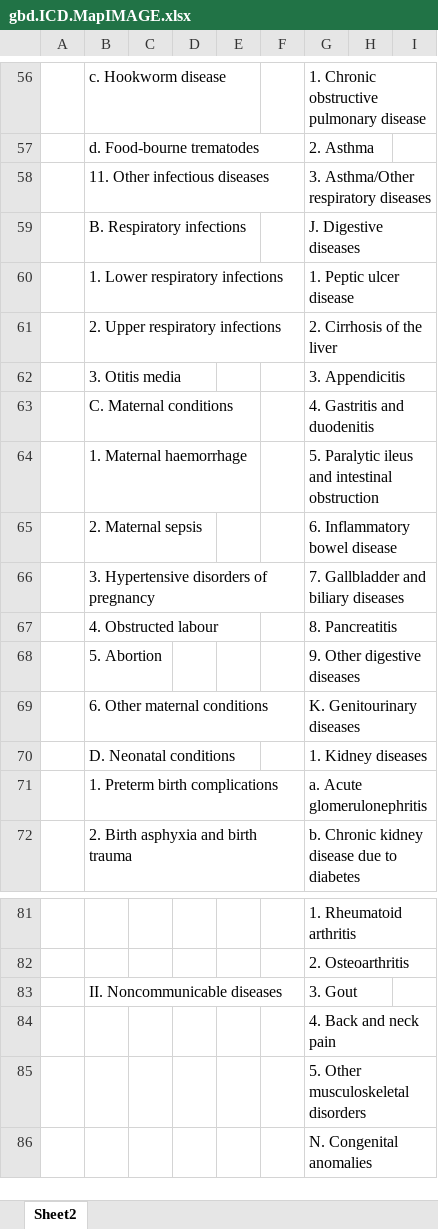
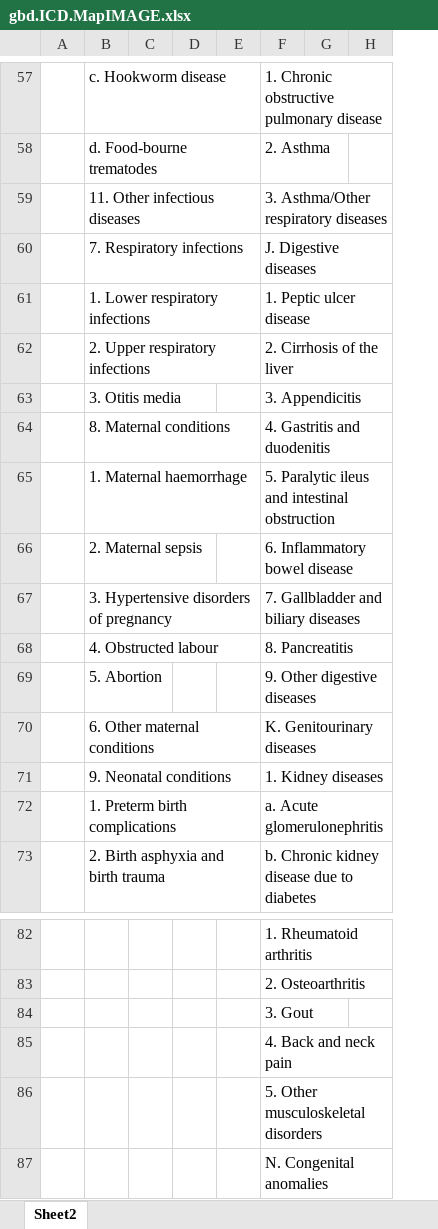
Before and after one commit to mcSamuelDataSci/CACommunityBurden, an Excel workbook: myCBD/myInfo/gbd.ICD.MapIMAGE.xlsx, sheet Sheet2, drawn as a sheet; only a part is shown, gaps mark what is left out; values as stored, in another font and other column widths than the file's, no cell formats; removed rows and columns are numbered as before the commit, all else as after; the diff covers the shown part only; the diff names each change by its address in the sheet, - before the commit and + after, or states it on an @@ line.

```diff
--- a/myCBD/myInfo/gbd.ICD.MapIMAGE.xlsx (sheet Sheet2)
+++ b/myCBD/myInfo/gbd.ICD.MapIMAGE.xlsx (sheet Sheet2)
-column D, empty
-B60: B. Respiratory infections
+B60: 7. Respiratory infections
-B64: C. Maternal conditions
+B64: 8. Maternal conditions
-B71: D. Neonatal conditions
+B71: 9. Neonatal conditions
-B84: II. Noncommunicable diseases
+B84: (empty)
```
Also changed, not shown: 3 added rows, 2 removed rows and 81 edited cells elsewhere in this sheet, cell formats, 7 other files.
